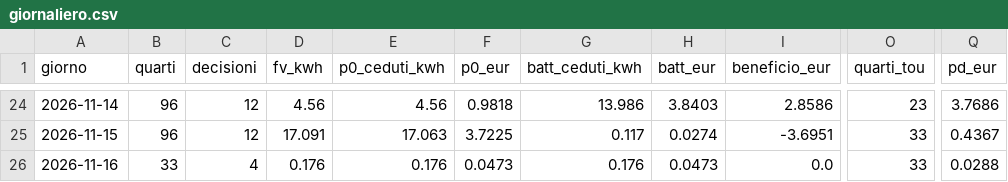
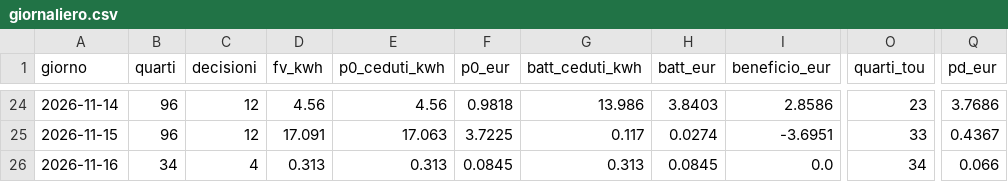
Before and after one commit to paolofontanacn-code/ems-dati, a CSV file: cessione/live/giornaliero.csv, drawn as a sheet; only a part is shown, gaps mark what is left out; the diff names each change by its address in the sheet, - before the commit and + after, or states it on an @@ line.

```diff
--- a/cessione/live/giornaliero.csv
+++ b/cessione/live/giornaliero.csv
-B26 (quarti): 33
+B26 (quarti): 34
-D26 (fv_kwh): 0.176
+D26 (fv_kwh): 0.313
-E26 (p0_ceduti_kwh): 0.176
+E26 (p0_ceduti_kwh): 0.313
-F26 (p0_eur): 0.0473
+F26 (p0_eur): 0.0845
-G26 (batt_ceduti_kwh): 0.176
+G26 (batt_ceduti_kwh): 0.313
-H26 (batt_eur): 0.0473
+H26 (batt_eur): 0.0845
-O26 (quarti_tou): 33
+O26 (quarti_tou): 34
-Q26 (pd_eur): 0.0288
+Q26 (pd_eur): 0.066
```
Also changed, not shown: pannello/diagnosi_rete.csv, pannello/oggi.csv, 12 other files.
